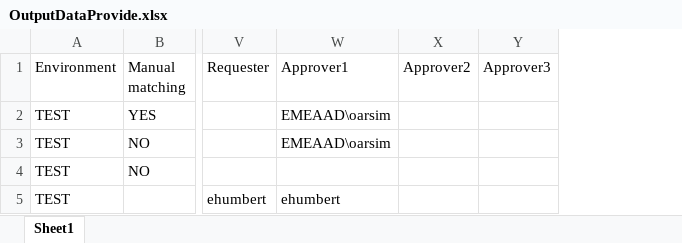
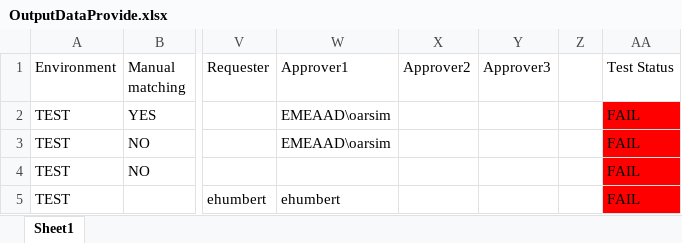
Before and after one commit to anmol44/Provide_Automation_Project, an Excel workbook: provide/Output/OutputDataProvide.xlsx, sheet Sheet1, drawn as a sheet; only a part is shown, gaps mark what is left out; values as stored, in another font and other column widths than the file's, no borders; the diff names each change by its address in the sheet, - before the commit and + after, or states it on an @@ line.

```diff
--- a/provide/Output/OutputDataProvide.xlsx (sheet Sheet1)
+++ b/provide/Output/OutputDataProvide.xlsx (sheet Sheet1)
+column Z, empty
+column AA (Test Status), rows 2-5: all FAIL
```
Also changed, not shown: 6 other files.
